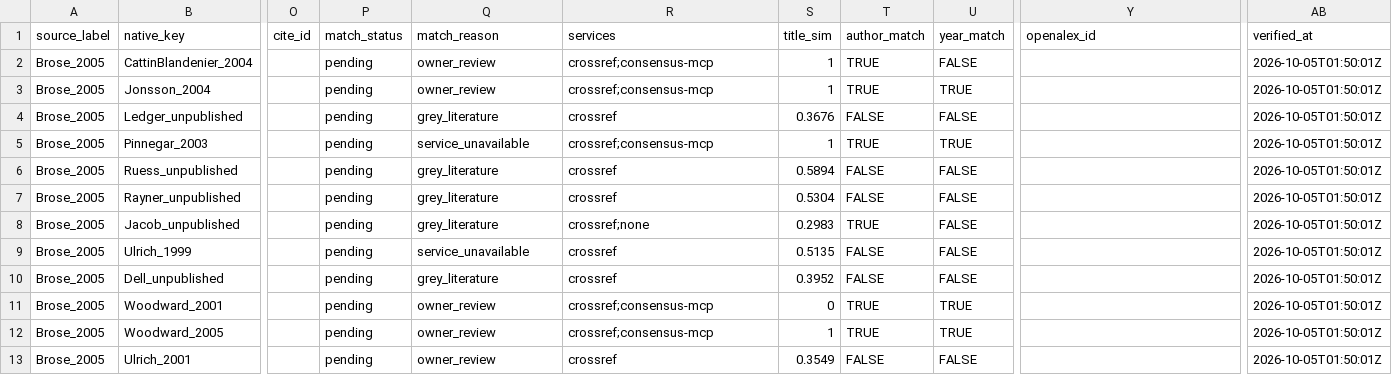
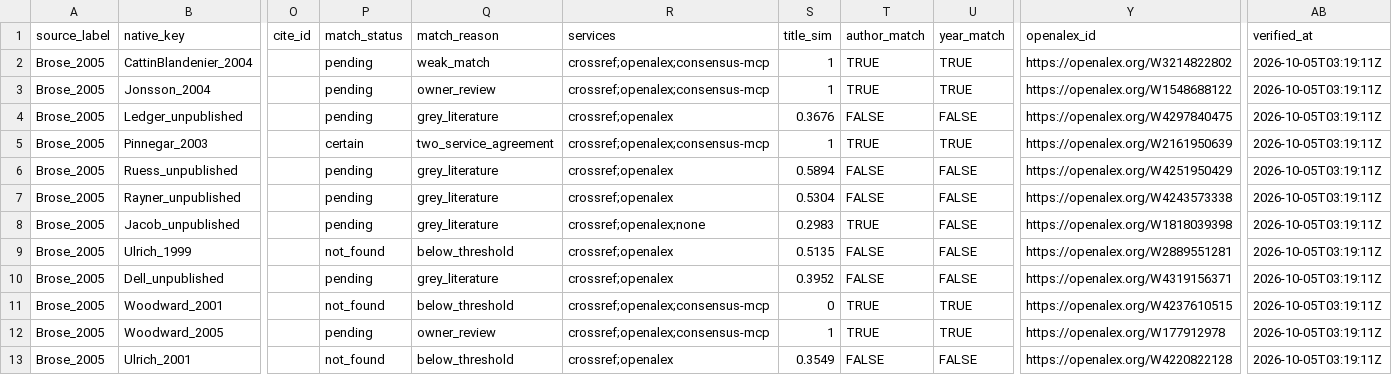
Before and after one commit to TaxonBodyMassML/TaxonBodyMass_DB, a CSV file: sources/databases/DataRetriever/primary_references_Brose_2005.csv, drawn as a sheet; only a part is shown, gaps mark what is left out; the diff names each change by its address in the sheet, - before the commit and + after, or states it on an @@ line.

```diff
--- a/sources/databases/DataRetriever/primary_references_Brose_2005.csv
+++ b/sources/databases/DataRetriever/primary_references_Brose_2005.csv
-Q2 (match_reason): owner_review
+Q2 (match_reason): weak_match
-R2:R3 (services): crossref;consensus-mcp
+R2:R3 (services): crossref;openalex;consensus-mcp
-U2 (year_match): FALSE
+U2 (year_match): TRUE
-Y2 (openalex_id): (empty)
+Y2 (openalex_id): https://openalex.org/W3214822802
-AB2:AB13 (verified_at): 2026-10-05T01:50:01Z
+AB2:AB13 (verified_at): 2026-10-05T03:19:11Z
-Y3 (openalex_id): (empty)
+Y3 (openalex_id): https://openalex.org/W1548688122
-R4 (services): crossref
+R4 (services): crossref;openalex
-Y4 (openalex_id): (empty)
+Y4 (openalex_id): https://openalex.org/W4297840475
-P5 (match_status): pending
+P5 (match_status): certain
-Q5 (match_reason): service_unavailable
+Q5 (match_reason): two_service_agreement
-R5 (services): crossref;consensus-mcp
+R5 (services): crossref;openalex;consensus-mcp
-Y5 (openalex_id): (empty)
+Y5 (openalex_id): https://openalex.org/W2161950639
-R6:R7 (services): crossref
+R6:R7 (services): crossref;openalex
-Y6 (openalex_id): (empty)
+Y6 (openalex_id): https://openalex.org/W4251950429
-Y7 (openalex_id): (empty)
+Y7 (openalex_id): https://openalex.org/W4243573338
-R8 (services): crossref;none
+R8 (services): crossref;openalex;none
-Y8 (openalex_id): (empty)
+Y8 (openalex_id): https://openalex.org/W1818039398
-P9 (match_status): pending
+P9 (match_status): not_found
-Q9 (match_reason): service_unavailable
+Q9 (match_reason): below_threshold
-R9:R10 (services): crossref
+R9:R10 (services): crossref;openalex
-Y9 (openalex_id): (empty)
+Y9 (openalex_id): https://openalex.org/W2889551281
-Y10 (openalex_id): (empty)
+Y10 (openalex_id): https://openalex.org/W4319156371
-P11 (match_status): pending
+P11 (match_status): not_found
-Q11 (match_reason): owner_review
+Q11 (match_reason): below_threshold
-R11:R12 (services): crossref;consensus-mcp
+R11:R12 (services): crossref;openalex;consensus-mcp
-Y11 (openalex_id): (empty)
+Y11 (openalex_id): https://openalex.org/W4237610515
-Y12 (openalex_id): (empty)
+Y12 (openalex_id): https://openalex.org/W177912978
-P13 (match_status): pending
+P13 (match_status): not_found
-Q13 (match_reason): owner_review
+Q13 (match_reason): below_threshold
-R13 (services): crossref
+R13 (services): crossref;openalex
-Y13 (openalex_id): (empty)
+Y13 (openalex_id): https://openalex.org/W4220822128
```
Also changed, not shown: sources/databases/Brose_etal_2018/primary_references.csv, 10 other files.
